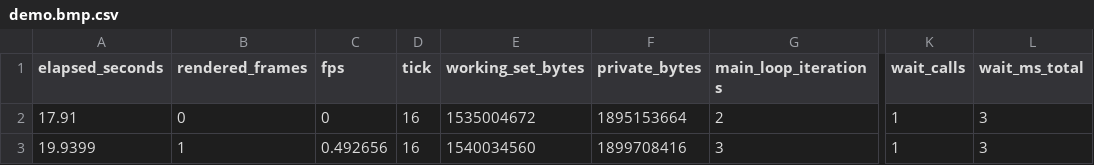
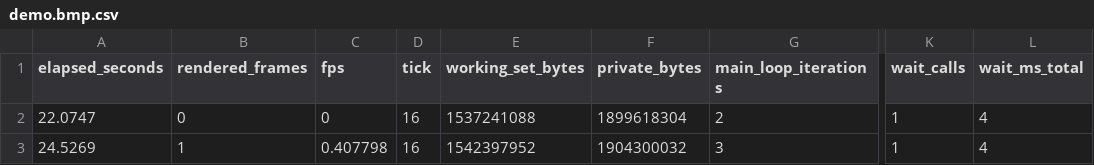
Before and after one commit to elo6371/tf2-demo-player-native, a CSV file: evidence/frame-capture/demo.bmp.csv, drawn as a sheet; only a part is shown, gaps mark what is left out; the diff names each change by its address in the sheet, - before the commit and + after, or states it on an @@ line.

```diff
--- a/evidence/frame-capture/demo.bmp.csv
+++ b/evidence/frame-capture/demo.bmp.csv
-A2 (elapsed_seconds): 17.91
+A2 (elapsed_seconds): 22.0747
-E2 (working_set_bytes): 1535004672
+E2 (working_set_bytes): 1537241088
-F2 (private_bytes): 1895153664
+F2 (private_bytes): 1899618304
-L2:L3 (wait_ms_total): 3
+L2:L3 (wait_ms_total): 4
-A3 (elapsed_seconds): 19.9399
+A3 (elapsed_seconds): 24.5269
-C3 (fps): 0.492656
+C3 (fps): 0.407798
-E3 (working_set_bytes): 1540034560
+E3 (working_set_bytes): 1542397952
-F3 (private_bytes): 1899708416
+F3 (private_bytes): 1904300032
```
Also changed, not shown: evidence/frame-capture/paused-again.bmp.csv, evidence/frame-capture/paused.bmp.csv, 22 other files.
